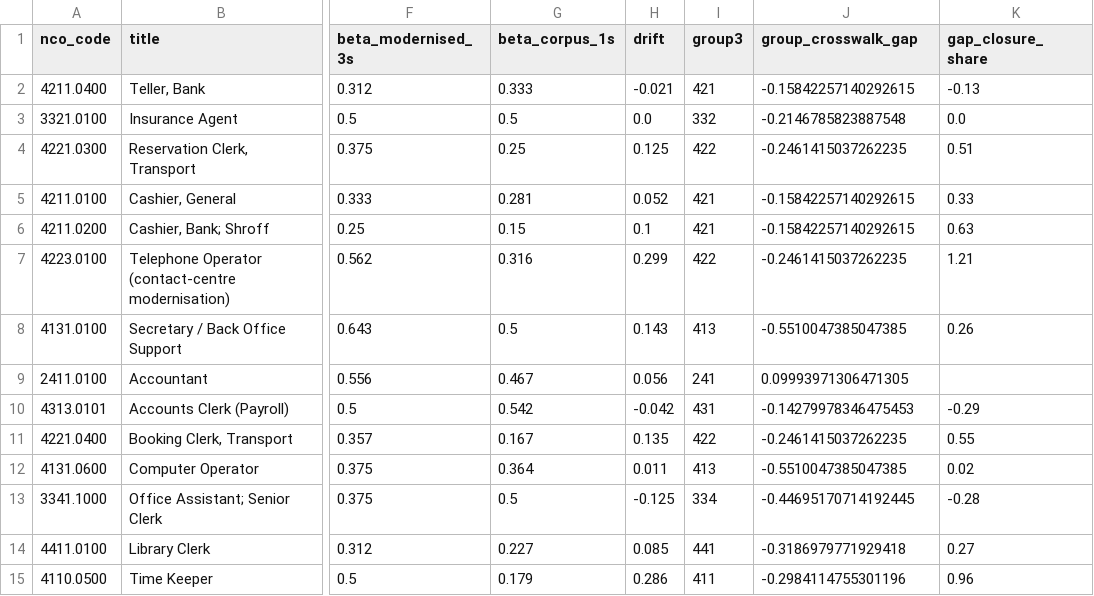
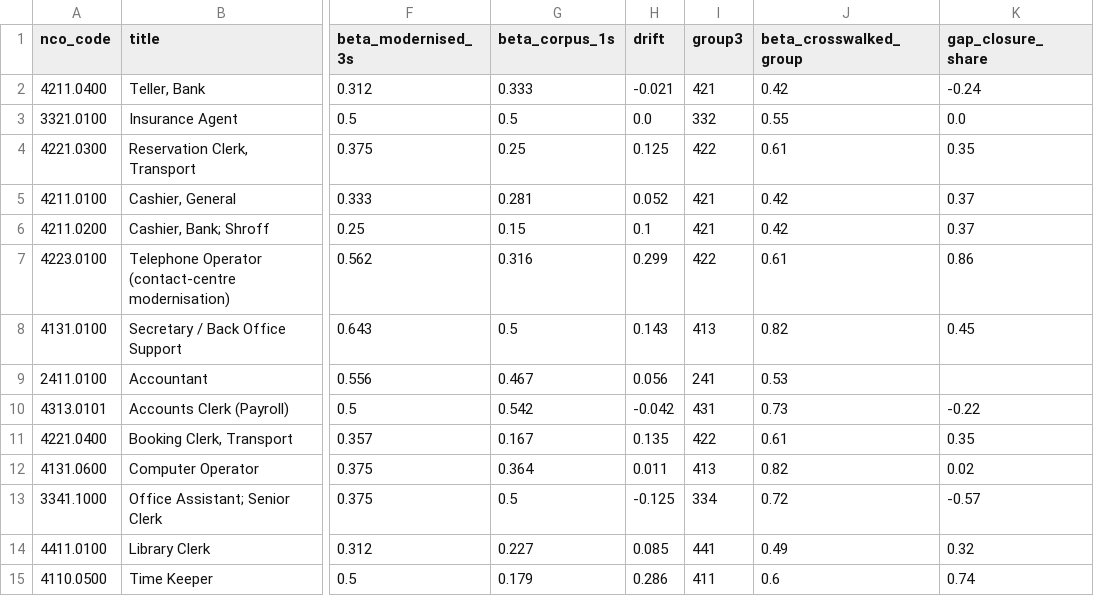
Before and after one commit to suryaghoshal5/ai-atlas, a CSV file: outputs/tables/vintage_check_PRELIMINARY.csv, drawn as a sheet; only a part is shown, gaps mark what is left out; the diff names each change by its address in the sheet, - before the commit and + after, or states it on an @@ line.

```diff
--- a/outputs/tables/vintage_check_PRELIMINARY.csv
+++ b/outputs/tables/vintage_check_PRELIMINARY.csv
-J1: group_crosswalk_gap
+J1: beta_crosswalked_group
-J2 (beta_crosswalked_group): -0.15842257140292615
+J2 (beta_crosswalked_group): 0.42
-K2 (gap_closure_share): -0.13
+K2 (gap_closure_share): -0.24
-J3 (beta_crosswalked_group): -0.2146785823887548
+J3 (beta_crosswalked_group): 0.55
-J4 (beta_crosswalked_group): -0.2461415037262235
+J4 (beta_crosswalked_group): 0.61
-K4 (gap_closure_share): 0.51
+K4 (gap_closure_share): 0.35
-J5:J6 (beta_crosswalked_group): -0.15842257140292615
+J5:J6 (beta_crosswalked_group): 0.42
-K5 (gap_closure_share): 0.33
+K5 (gap_closure_share): 0.37
-K6 (gap_closure_share): 0.63
+K6 (gap_closure_share): 0.37
-J7 (beta_crosswalked_group): -0.2461415037262235
+J7 (beta_crosswalked_group): 0.61
-K7 (gap_closure_share): 1.21
+K7 (gap_closure_share): 0.86
-J8 (beta_crosswalked_group): -0.5510047385047385
+J8 (beta_crosswalked_group): 0.82
-K8 (gap_closure_share): 0.26
+K8 (gap_closure_share): 0.45
-J9 (beta_crosswalked_group): 0.09993971306471305
+J9 (beta_crosswalked_group): 0.53
-J10 (beta_crosswalked_group): -0.14279978346475453
+J10 (beta_crosswalked_group): 0.73
-K10 (gap_closure_share): -0.29
+K10 (gap_closure_share): -0.22
-J11 (beta_crosswalked_group): -0.2461415037262235
+J11 (beta_crosswalked_group): 0.61
-K11 (gap_closure_share): 0.55
+K11 (gap_closure_share): 0.35
-J12 (beta_crosswalked_group): -0.5510047385047385
+J12 (beta_crosswalked_group): 0.82
-J13 (beta_crosswalked_group): -0.44695170714192445
+J13 (beta_crosswalked_group): 0.72
-K13 (gap_closure_share): -0.28
+K13 (gap_closure_share): -0.57
-J14 (beta_crosswalked_group): -0.3186979771929418
+J14 (beta_crosswalked_group): 0.49
-K14 (gap_closure_share): 0.27
+K14 (gap_closure_share): 0.32
-J15 (beta_crosswalked_group): -0.2984114755301196
+J15 (beta_crosswalked_group): 0.6
-K15 (gap_closure_share): 0.96
+K15 (gap_closure_share): 0.74
```
Also changed, not shown: 4 other files.
